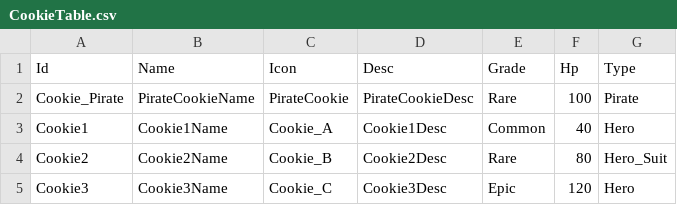
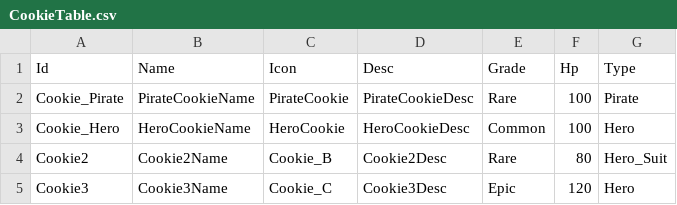
Before and after one commit to Devel-Rocket-ClassRoom/toy-project-0-team-8, a CSV file: Assets/Resources/DataTables/CookieTable.csv, drawn as a sheet.

```diff
--- a/Assets/Resources/DataTables/CookieTable.csv
+++ b/Assets/Resources/DataTables/CookieTable.csv
@@ -2,3 +2,3 @@ Id,Name,Icon,Desc,Grade,Hp,Type
 Cookie_Pirate,PirateCookieName,PirateCookie,PirateCookieDesc,Rare,100,Pirate
-Cookie1,Cookie1Name,Cookie_A,Cookie1Desc,Common,40,Hero
+Cookie_Hero,HeroCookieName,HeroCookie,HeroCookieDesc,Common,100,Hero
 Cookie2,Cookie2Name,Cookie_B,Cookie2Desc,Rare,80,Hero_Suit
```
Also changed, not shown: Assets/Resources/DataTables/StringTableCookie.csv, 14 other files.
